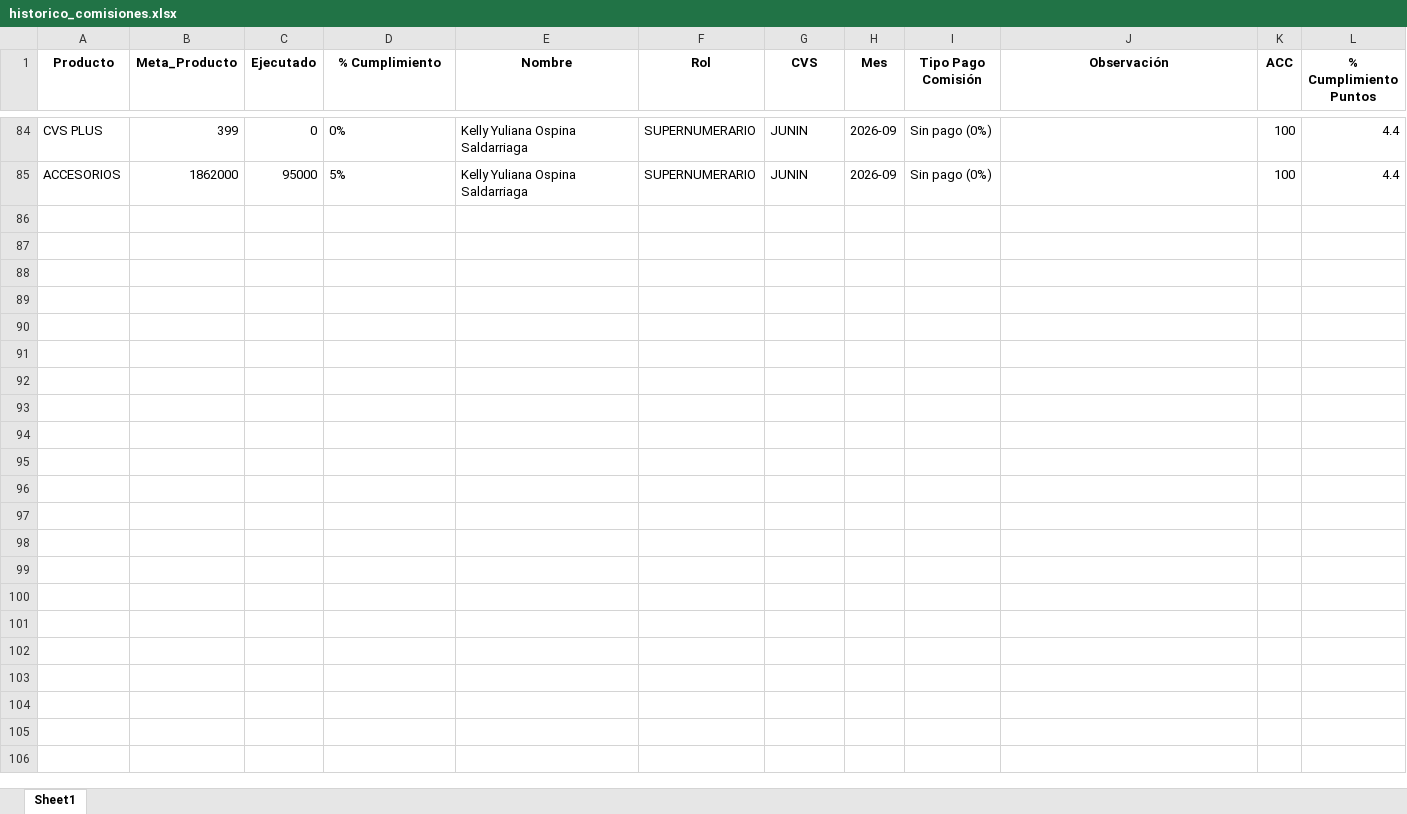
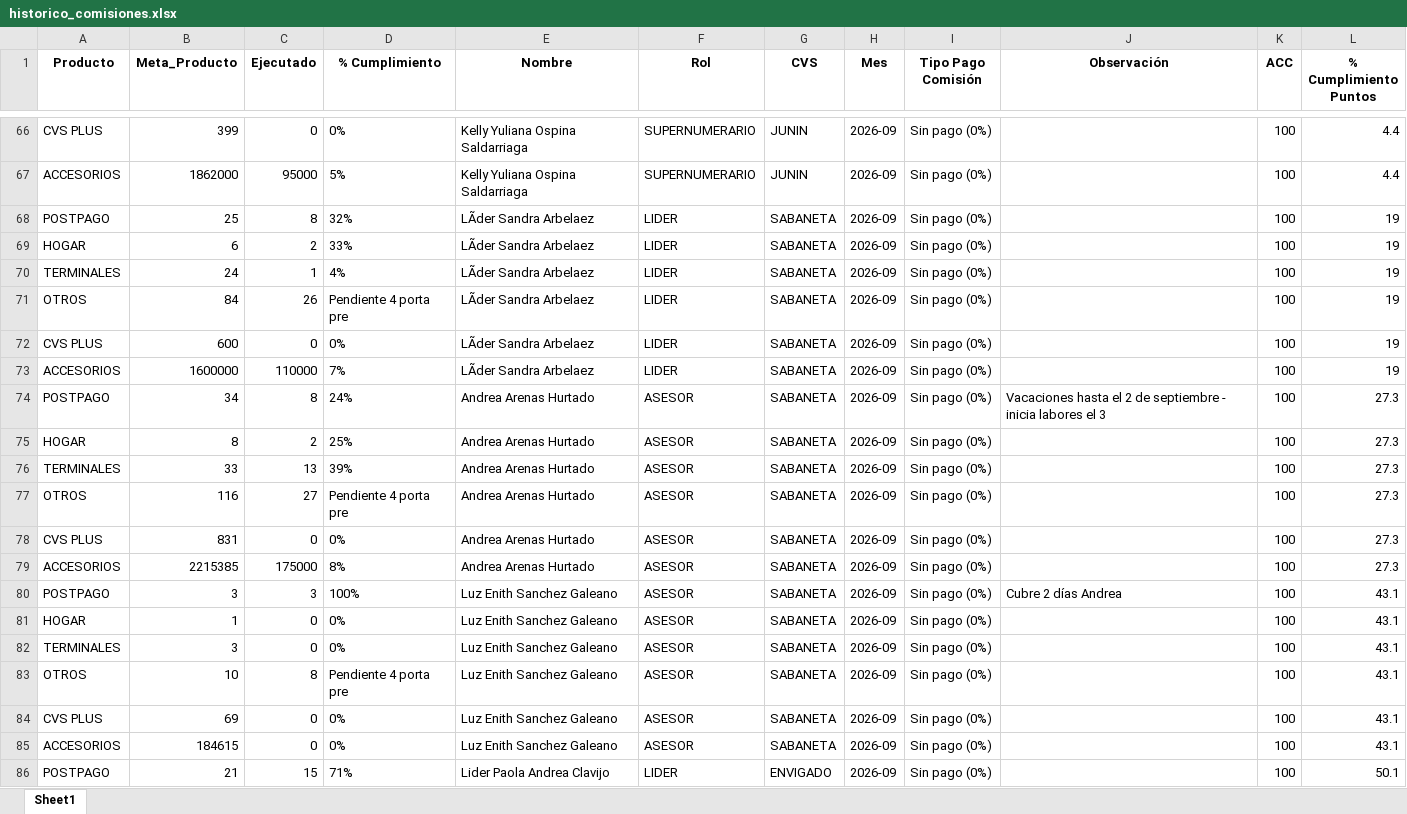
Before and after one commit to Paolam1903/CVS-Septiembre, an Excel workbook: data/historico_comisiones.xlsx, sheet Sheet1, drawn as a sheet; only a part is shown, gaps mark what is left out; values as stored, in another font and other column widths than the file's, no borders; the diff covers the shown part only; the diff names each change by its address in the sheet, - before the commit and + after, or states it on an @@ line.

```diff
--- a/data/historico_comisiones.xlsx (sheet Sheet1)
+++ b/data/historico_comisiones.xlsx (sheet Sheet1)
+row 68: POSTPAGO | 25 | 8 | 32% | LÃder Sandra Arbelaez | LIDER | SABANETA | 2026-09 | Sin pago (0%) |  | 100 | 19
+row 69: HOGAR | 6 | 2 | 33% | LÃder Sandra Arbelaez | LIDER | SABANETA | 2026-09 | Sin pago (0%) |  | 100 | 19
+row 70: TERMINALES | 24 | 1 | 4% | LÃder Sandra Arbelaez | LIDER | SABANETA | 2026-09 | Sin pago (0%) |  | 100 | 19
+row 71: OTROS | 84 | 26 | Pendiente 4 porta pre | LÃder Sandra Arbelaez | LIDER | SABANETA | 2026-09 | Sin pago (0%) |  | 100 | 19
+row 72: CVS PLUS | 600 | 0 | 0% | LÃder Sandra Arbelaez | LIDER | SABANETA | 2026-09 | Sin pago (0%) |  | 100 | 19
+row 73: ACCESORIOS | 1600000 | 110000 | 7% | LÃder Sandra Arbelaez | LIDER | SABANETA | 2026-09 | Sin pago (0%) |  | 100 | 19
+row 74: POSTPAGO | 34 | 8 | 24% | Andrea Arenas Hurtado | ASESOR | SABANETA | 2026-09 | Sin pago (0%) | Vacaciones hasta el 2 de septiembre - inicia labores el 3 | 100 | 27.3
+row 75: HOGAR | 8 | 2 | 25% | Andrea Arenas Hurtado | ASESOR | SABANETA | 2026-09 | Sin pago (0%) |  | 100 | 27.3
+row 76: TERMINALES | 33 | 13 | 39% | Andrea Arenas Hurtado | ASESOR | SABANETA | 2026-09 | Sin pago (0%) |  | 100 | 27.3
+row 77: OTROS | 116 | 27 | Pendiente 4 porta pre | Andrea Arenas Hurtado | ASESOR | SABANETA | 2026-09 | Sin pago (0%) |  | 100 | 27.3
+row 78: CVS PLUS | 831 | 0 | 0% | Andrea Arenas Hurtado | ASESOR | SABANETA | 2026-09 | Sin pago (0%) |  | 100 | 27.3
+row 79: ACCESORIOS | 2215385 | 175000 | 8% | Andrea Arenas Hurtado | ASESOR | SABANETA | 2026-09 | Sin pago (0%) |  | 100 | 27.3
+row 80: POSTPAGO | 3 | 3 | 100% | Luz Enith Sanchez Galeano | ASESOR | SABANETA | 2026-09 | Sin pago (0%) | Cubre 2 días Andrea | 100 | 43.1
+row 81: HOGAR | 1 | 0 | 0% | Luz Enith Sanchez Galeano | ASESOR | SABANETA | 2026-09 | Sin pago (0%) |  | 100 | 43.1
+row 82: TERMINALES | 3 | 0 | 0% | Luz Enith Sanchez Galeano | ASESOR | SABANETA | 2026-09 | Sin pago (0%) |  | 100 | 43.1
+row 83: OTROS | 10 | 8 | Pendiente 4 porta pre | Luz Enith Sanchez Galeano | ASESOR | SABANETA | 2026-09 | Sin pago (0%) |  | 100 | 43.1
+row 84: CVS PLUS | 69 | 0 | 0% | Luz Enith Sanchez Galeano | ASESOR | SABANETA | 2026-09 | Sin pago (0%) |  | 100 | 43.1
+row 85: ACCESORIOS | 184615 | 0 | 0% | Luz Enith Sanchez Galeano | ASESOR | SABANETA | 2026-09 | Sin pago (0%) |  | 100 | 43.1
+row 86: POSTPAGO | 21 | 15 | 71% | Lider Paola Andrea Clavijo | LIDER | ENVIGADO | 2026-09 | Sin pago (0%) |  | 100 | 50.1
```
Also changed, not shown: 35 added rows and 18 removed rows elsewhere in this sheet, data/liquidacion_final.xlsx, 2 other files.
